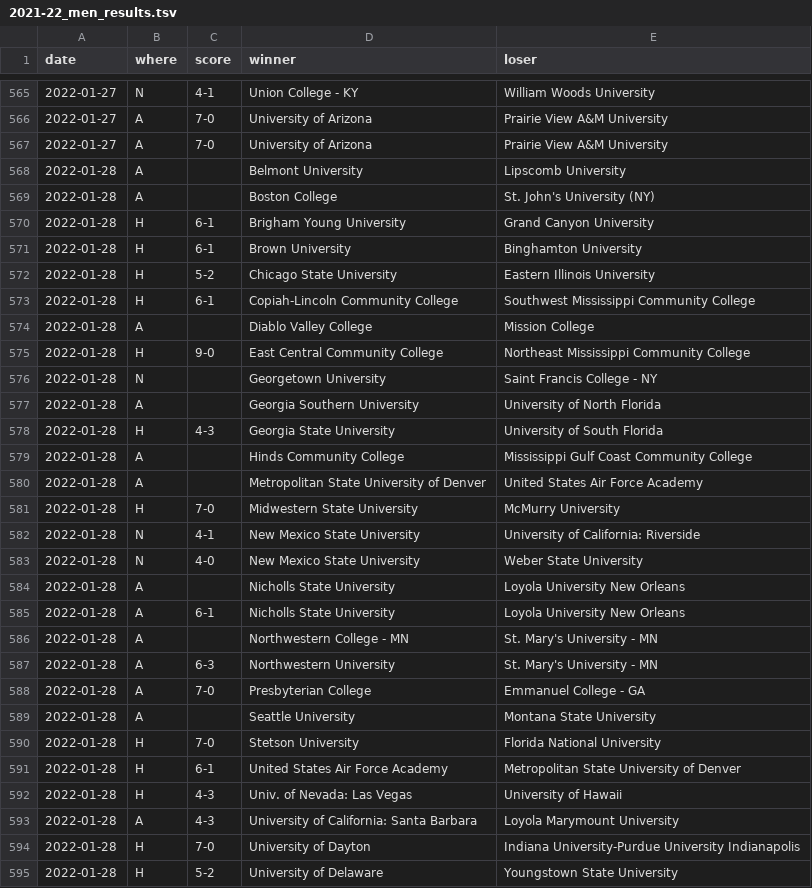
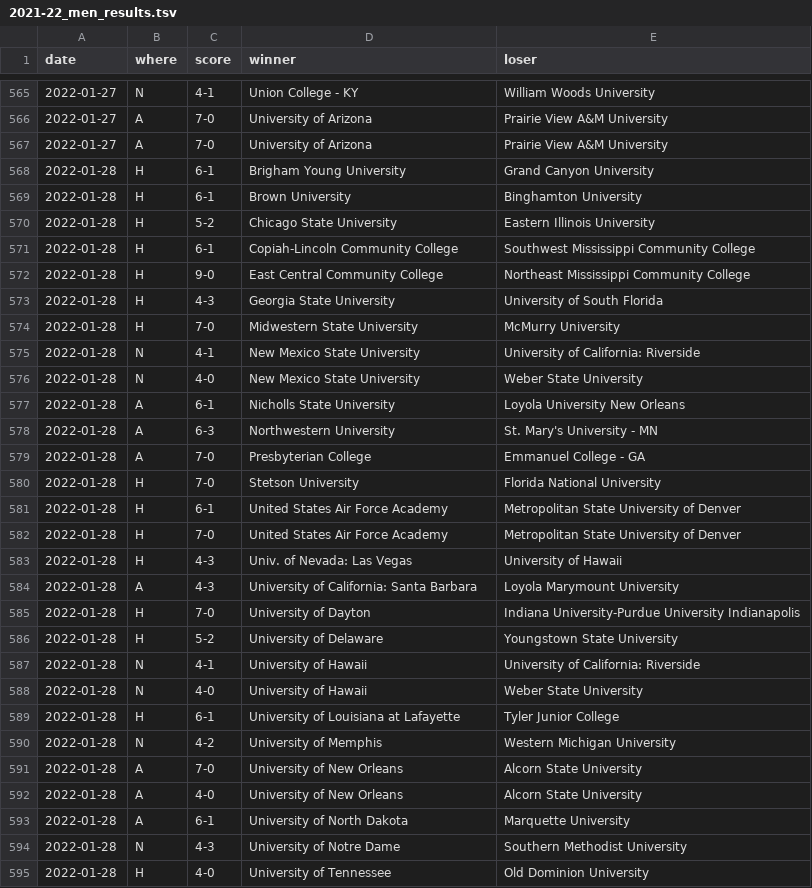
Before and after one commit to TennisOpenData/college-tennis-massey, a TSV file: 2021-22_men_results.tsv, drawn as a sheet; only a part is shown, gaps mark what is left out; the shorter side is filled out with more unchanged rows; the diff covers the shown part only.

```diff
--- a/2021-22_men_results.tsv
+++ b/2021-22_men_results.tsv
@@ -567,4 +567,2 @@ date	where	score	winner	loser
 2022-01-27	A	7-0	University of Arizona	Prairie View A&M University
-2022-01-28	A		Belmont University	Lipscomb University
-2022-01-28	A		Boston College	St. John's University (NY)
 2022-01-28	H	6-1	Brigham Young University	Grand Canyon University
@@ -573,9 +571,4 @@ date	where	score	winner	loser
 2022-01-28	H	6-1	Copiah-Lincoln Community College	Southwest Mississippi Community College
-2022-01-28	A		Diablo Valley College	Mission College
 2022-01-28	H	9-0	East Central Community College	Northeast Mississippi Community College
-2022-01-28	N		Georgetown University	Saint Francis College - NY
-2022-01-28	A		Georgia Southern University	University of North Florida
 2022-01-28	H	4-3	Georgia State University	University of South Florida
-2022-01-28	A		Hinds Community College	Mississippi Gulf Coast Community College
-2022-01-28	A		Metropolitan State University of Denver	United States Air Force Academy
 2022-01-28	H	7-0	Midwestern State University	McMurry University
@@ -583,10 +576,8 @@ date	where	score	winner	loser
 2022-01-28	N	4-0	New Mexico State University	Weber State University
-2022-01-28	A		Nicholls State University	Loyola University New Orleans
 2022-01-28	A	6-1	Nicholls State University	Loyola University New Orleans
-2022-01-28	A		Northwestern College - MN	St. Mary's University - MN
 2022-01-28	A	6-3	Northwestern University	St. Mary's University - MN
 2022-01-28	A	7-0	Presbyterian College	Emmanuel College - GA
-2022-01-28	A		Seattle University	Montana State University
 2022-01-28	H	7-0	Stetson University	Florida National University
 2022-01-28	H	6-1	United States Air Force Academy	Metropolitan State University of Denver
+2022-01-28	H	7-0	United States Air Force Academy	Metropolitan State University of Denver
 2022-01-28	H	4-3	Univ. of Nevada: Las Vegas	University of Hawaii
```
Also changed, not shown: 17 added rows, 16 removed rows and 12 edited cells elsewhere in this file, 2021-22_women_results.tsv.
